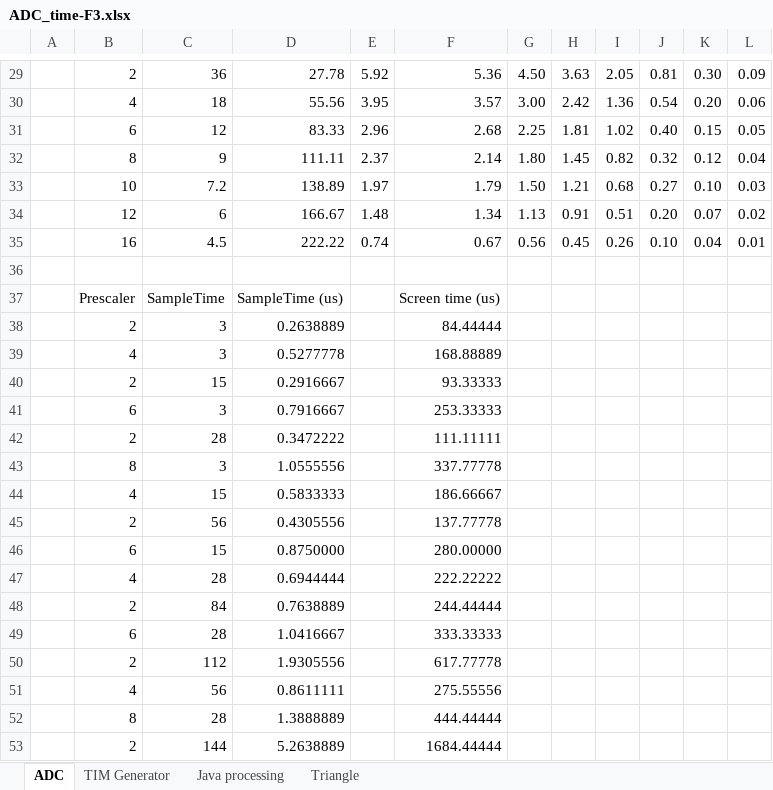
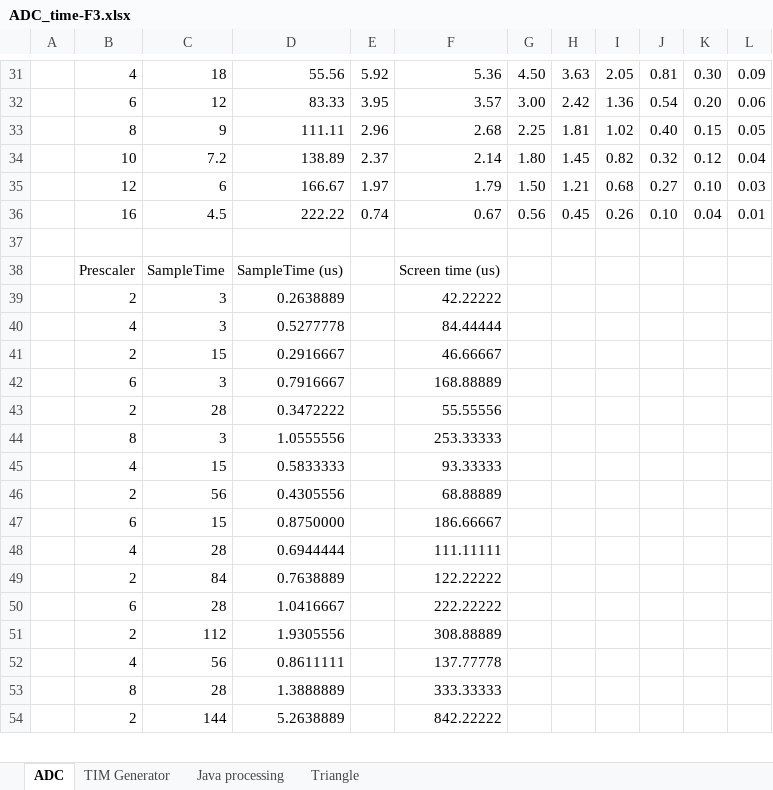
Before and after one commit to Utyff/f3, an Excel workbook: ADC_time-F3.xlsx, sheet ADC, drawn as a sheet; only a part is shown, gaps mark what is left out; values as stored, in another font and other column widths than the file's, no borders; charts and pictures not drawn; removed rows and columns are numbered as before the commit, all else as after; the diff covers the shown part only; the diff names each change by its address in the sheet, - before the commit and + after, or states it on an @@ line.

```diff
--- a/ADC_time-F3.xlsx (sheet ADC)
+++ b/ADC_time-F3.xlsx (sheet ADC)
-B31: 2
+B31: 4
-C31: 36
+C31: 18
-D31: 27.78
+D31: 55.56
-B32: 4
+B32: 6
-C32: 18
+C32: 12
-D32: 55.56
+D32: 83.33
-B33: 6
+B33: 8
-C33: 12
+C33: 9
-D33: 83.33
+D33: 111.11
-B34: 8
+B34: 10
-C34: 9
+C34: 7.2
-D34: 111.11
+D34: 138.89
-B35: 10
+B35: 12
-C35: 7.2
+C35: 6
-D35: 138.89
+D35: 166.67
-row 34:  | 12 | 6 | 166.67 | 1.48 | 1.34 | 1.13 | 0.91 | 0.51 | 0.20 | 0.07 | 0.02
-F39: 84.44444
+F39: 42.22222
-F40: 168.88889
+F40: 84.44444
-F41: 93.33333
+F41: 46.66667
-F42: 253.33333
+F42: 168.88889
-F43: 111.11111
+F43: 55.55556
-F44: 337.77778
+F44: 253.33333
-F45: 186.66667
+F45: 93.33333
-F46: 137.77778
+F46: 68.88889
-F47: 280.00000
+F47: 186.66667
-F48: 222.22222
+F48: 111.11111
-F49: 244.44444
+F49: 122.22222
-F50: 333.33333
+F50: 222.22222
-F51: 617.77778
+F51: 308.88889
-F52: 275.55556
+F52: 137.77778
-F53: 444.44444
+F53: 333.33333
-F54: 1684.44444
+F54: 842.22222
```
Also changed, not shown: 2 added rows, 42 edited cells and cell formats elsewhere in this sheet, formulas that keep their value, charts or pictures, 3 other files.
